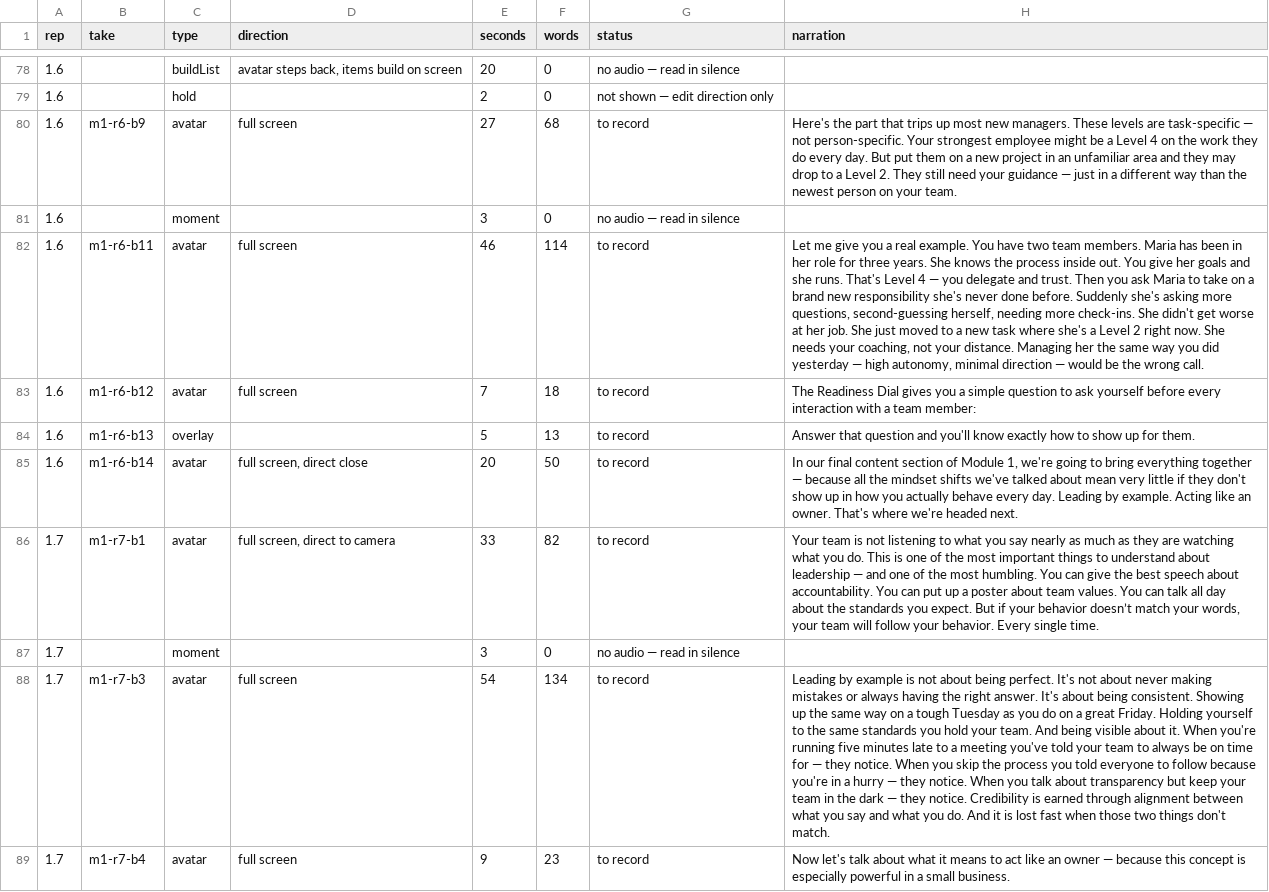
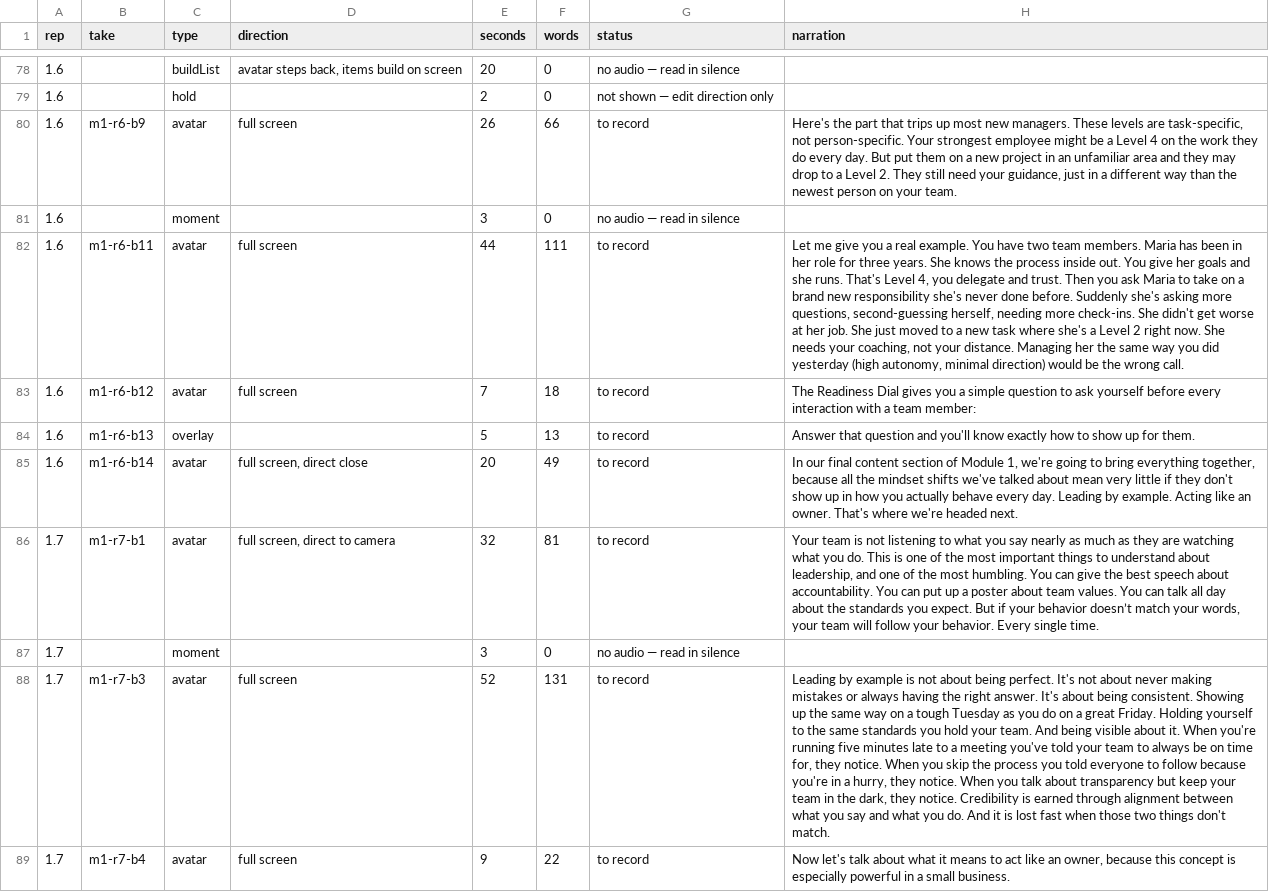
Before and after one commit to visionaryrighthand-design/new-manager-success, a CSV file: docs/product/MODULE_1_NARRATION_LIST.csv, drawn as a sheet; only a part is shown, gaps mark what is left out; the diff covers the shown part only; the diff names each change by its address in the sheet, - before the commit and + after, or states it on an @@ line.

```diff
--- a/docs/product/MODULE_1_NARRATION_LIST.csv
+++ b/docs/product/MODULE_1_NARRATION_LIST.csv
-E80 (seconds): 27
+E80 (seconds): 26
-F80 (words): 68
+F80 (words): 66
-H80 (narration): …levels are task-specific — not person-specific. Your strongest employee might be a Level 4 on the work they do every day. But put them on a new project in an unfamiliar area and they may drop to a Level 2. They still need your guidance — just in…
+H80 (narration): …levels are task-specific, not person-specific. Your strongest employee might be a Level 4 on the work they do every day. But put them on a new project in an unfamiliar area and they may drop to a Level 2. They still need your guidance, just in…
-E82 (seconds): 46
+E82 (seconds): 44
-F82 (words): 114
+F82 (words): 111
-H82 (narration): …That's Level 4 — you delegate and trust. Then you ask Maria to take on a brand new responsibility she's never done before. Suddenly she's asking more questions, second-guessing herself, needing more check-ins. She didn't get worse at her job. She just moved to a new task where she's a Level 2 right now. She needs your coaching, not your distance. Managing her the same way you did yesterday — high autonomy, minimal direction — would be…
+H82 (narration): …That's Level 4, you delegate and trust. Then you ask Maria to take on a brand new responsibility she's never done before. Suddenly she's asking more questions, second-guessing herself, needing more check-ins. She didn't get worse at her job. She just moved to a new task where she's a Level 2 right now. She needs your coaching, not your distance. Managing her the same way you did yesterday (high autonomy, minimal direction) would be…
-F85 (words): 50
+F85 (words): 49
-H85 (narration): …bring everything together — because all…
+H85 (narration): …bring everything together, because all…
-E86 (seconds): 33
+E86 (seconds): 32
-F86 (words): 82
+F86 (words): 81
-H86 (narration): …understand about leadership — and one…
+H86 (narration): …understand about leadership, and one…
-E88 (seconds): 54
+E88 (seconds): 52
-F88 (words): 134
+F88 (words): 131
-H88 (narration): …on time for — they notice. When you skip the process you told everyone to follow because you're in a hurry — they notice. When you talk about transparency but keep your team in the dark — they notice.…
+H88 (narration): …on time for, they notice. When you skip the process you told everyone to follow because you're in a hurry, they notice. When you talk about transparency but keep your team in the dark, they notice.…
-F89 (words): 23
+F89 (words): 22
-H89 (narration): …like an owner — because this…
+H89 (narration): …like an owner, because this…
```
Also changed, not shown: 105 edited cells elsewhere in this file, 10 other files.
